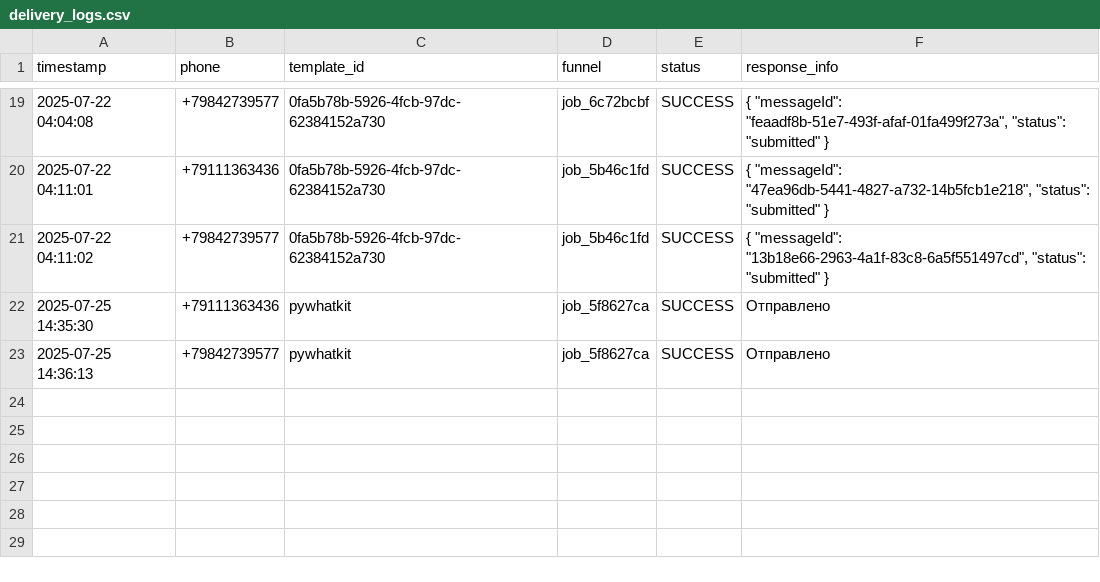
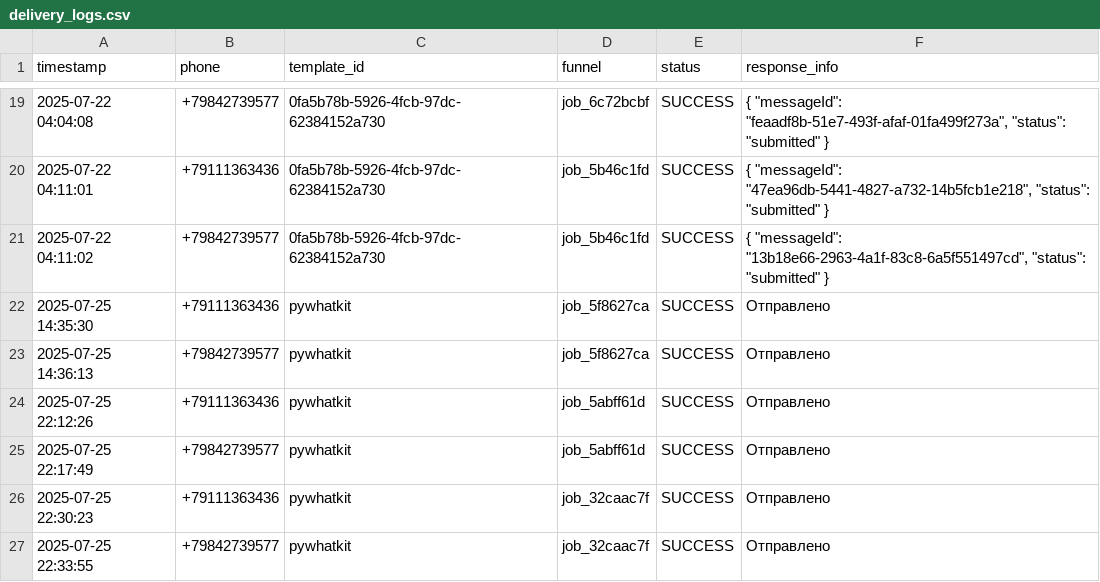
Before and after one commit to Bondio-Dev/Bobcofer, a CSV file: logs/delivery_logs.csv, drawn as a sheet; only a part is shown, gaps mark what is left out.

```diff
--- a/logs/delivery_logs.csv
+++ b/logs/delivery_logs.csv
@@ -23 +23,5 @@ timestamp,phone,template_id,funnel,status,response_info
 2025-07-25 14:36:13,+79842739577,pywhatkit,job_5f8627ca,SUCCESS,Отправлено
+2025-07-25 22:12:26,+79111363436,pywhatkit,job_5abff61d,SUCCESS,Отправлено
+2025-07-25 22:17:49,+79842739577,pywhatkit,job_5abff61d,SUCCESS,Отправлено
+2025-07-25 22:30:23,+79111363436,pywhatkit,job_32caac7f,SUCCESS,Отправлено
+2025-07-25 22:33:55,+79842739577,pywhatkit,job_32caac7f,SUCCESS,Отправлено
```
Also changed, not shown: 7 other files.
